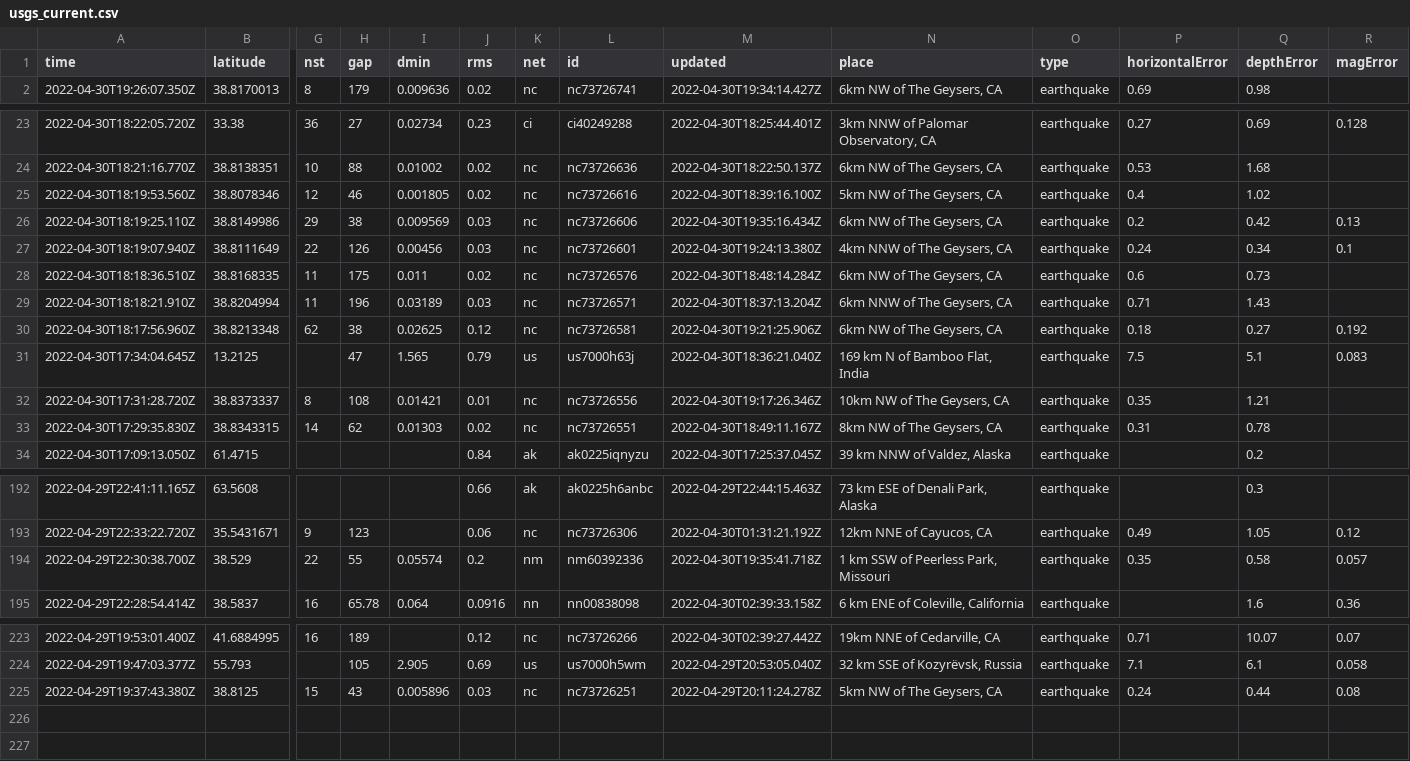
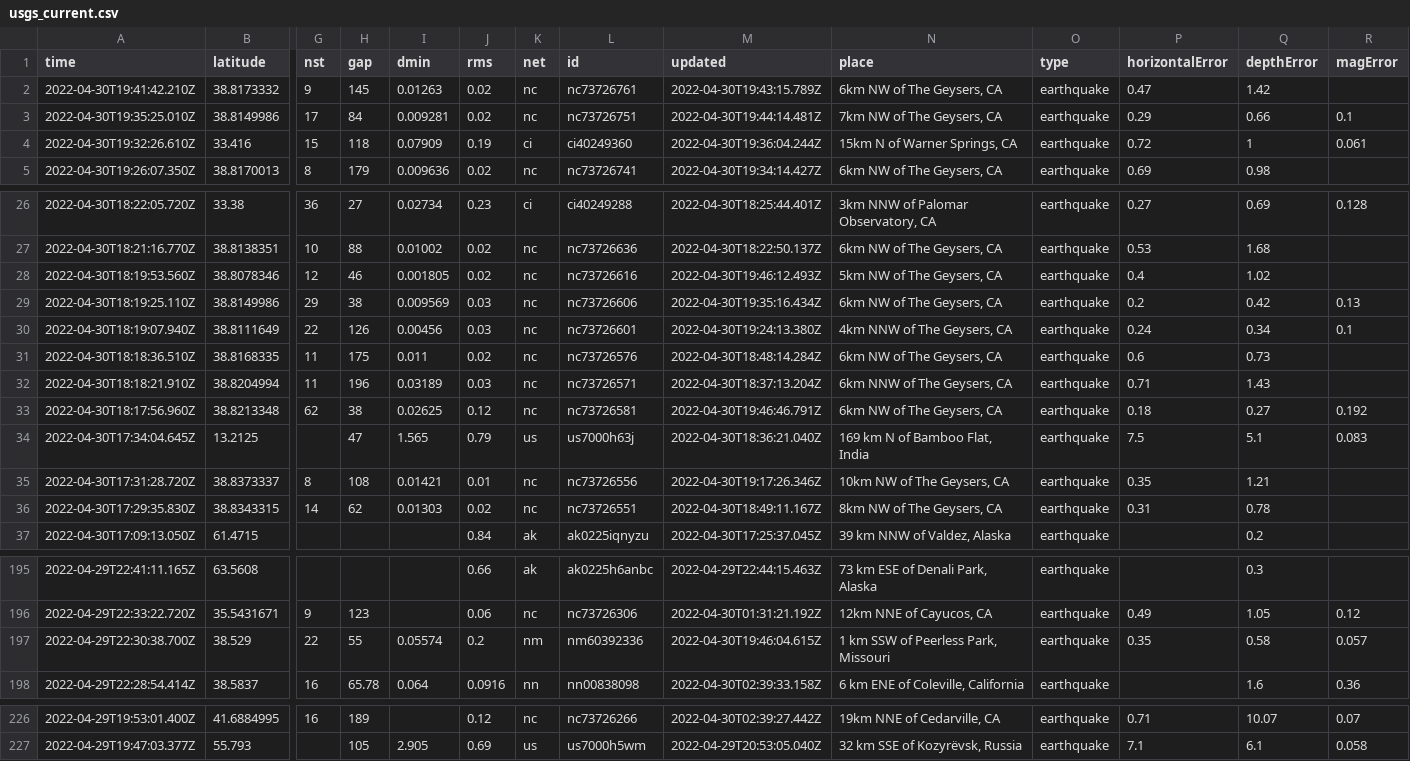
Before and after one commit to melfronczek/my-data-robot, a CSV file: usgs_current.csv, drawn as a sheet; only a part is shown, gaps mark what is left out; removed rows and columns are numbered as before the commit, all else as after; rows hold the shown columns only; the diff names each change by its address in the sheet, - before the commit and + after, or states it on an @@ line.

```diff
--- a/usgs_current.csv
+++ b/usgs_current.csv
+row 2: 2022-04-30T19:41:42.210Z | 38.8173332 | 9 | 145 | 0.01263 | 0.02 | nc | nc73726761 | 2022-04-30T19:43:15.789Z | 6km NW of The Geysers, CA | earthquake | 0.47 | 1.42
+row 3: 2022-04-30T19:35:25.010Z | 38.8149986 | 17 | 84 | 0.009281 | 0.02 | nc | nc73726751 | 2022-04-30T19:44:14.481Z | 7km NW of The Geysers, CA | earthquake | 0.29 | 0.66 | 0.1
+row 4: 2022-04-30T19:32:26.610Z | 33.416 | 15 | 118 | 0.07909 | 0.19 | ci | ci40249360 | 2022-04-30T19:36:04.244Z | 15km N of Warner Springs, CA | earthquake | 0.72 | 1 | 0.061
-M28 (updated): 2022-04-30T18:39:16.100Z
+M28 (updated): 2022-04-30T19:46:12.493Z
-M33 (updated): 2022-04-30T19:21:25.906Z
+M33 (updated): 2022-04-30T19:46:46.791Z
-M197 (updated): 2022-04-30T19:35:41.718Z
+M197 (updated): 2022-04-30T19:46:04.615Z
-row 225: 2022-04-29T19:37:43.380Z | 38.8125 | 15 | 43 | 0.005896 | 0.03 | nc | nc73726251 | 2022-04-29T20:11:24.278Z | 5km NW of The Geysers, CA | earthquake | 0.24 | 0.44 | 0.08
```
